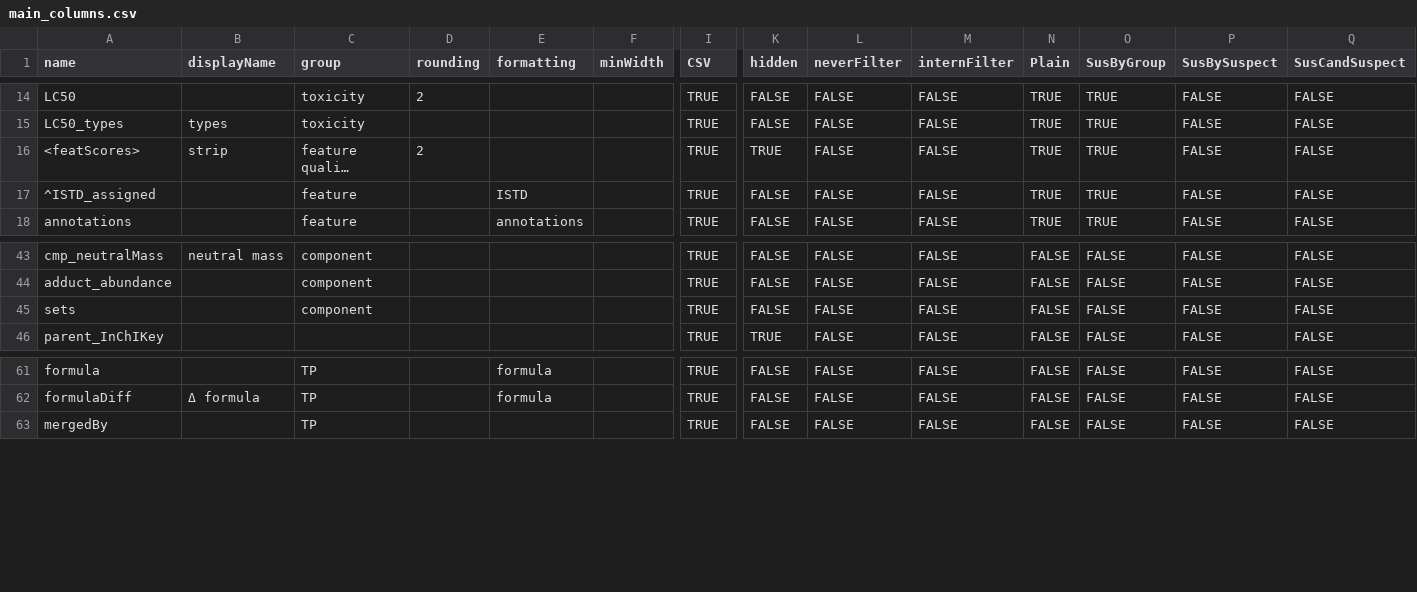
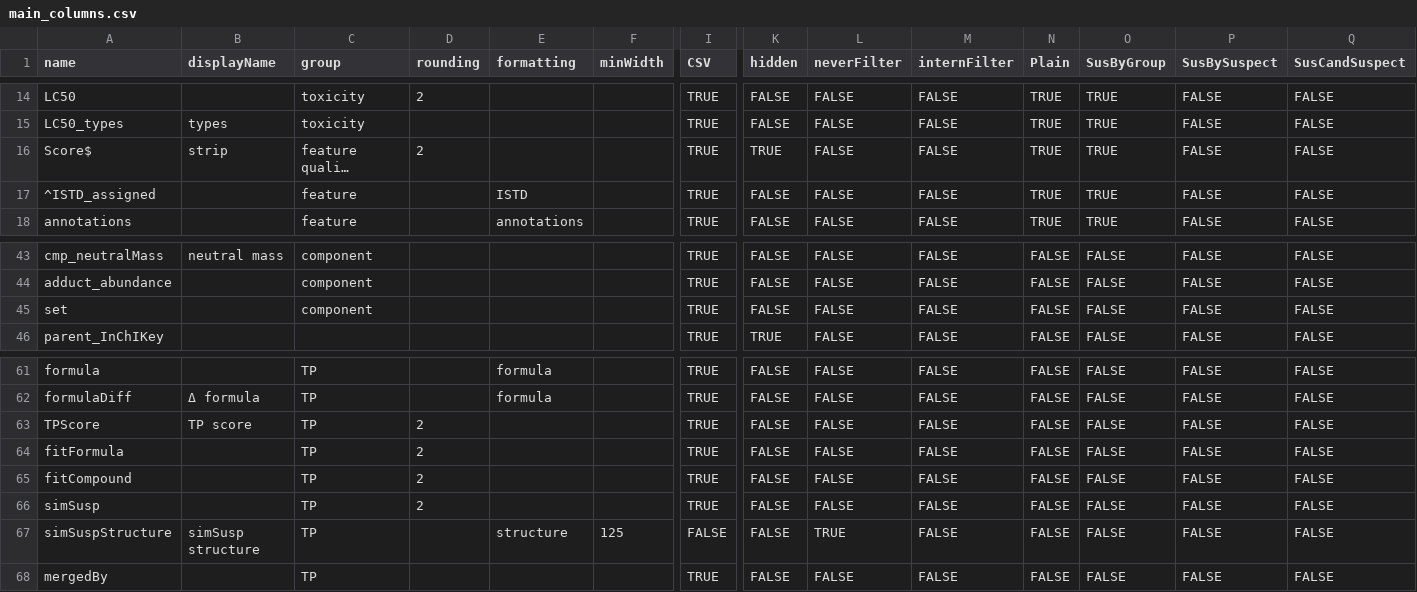
Before and after one commit to rickhelmus/patRoon, a CSV file: inst/report/main_columns.csv, drawn as a sheet; only a part is shown, gaps mark what is left out; long unchanged cells end in …; rows hold the shown columns only; the diff names each change by its address in the sheet, - before the commit and + after, or states it on an @@ line.

Commit message:
Various reporting and TP functionality [skip ci]
- hash report structures by first InChIKey block for consistency and SIRIUS compat
- add main cols for feat scores, component set and TPs from annotations
- generate structures for TP components (parents, TPs, simSusp), so they are available if eg compounds are not specified
- add simSuspInChI(Key) to TP data, so they can be used to get structures for reporting
- do prepareChemTable() for TP ann_comp to add eg missing InChIKeys

```diff
--- a/inst/report/main_columns.csv
+++ b/inst/report/main_columns.csv
-A16 (name): <featScores>
+A16 (name): Score$
-A45 (name): sets
+A45 (name): set
+row 63: TPScore | TP score | TP | 2 |  |  | TRUE | FALSE | FALSE | FALSE | FALSE | FALSE | FALSE | FALSE
+row 64: fitFormula |  | TP | 2 |  |  | TRUE | FALSE | FALSE | FALSE | FALSE | FALSE | FALSE | FALSE
+row 65: fitCompound |  | TP | 2 |  |  | TRUE | FALSE | FALSE | FALSE | FALSE | FALSE | FALSE | FALSE
+row 66: simSusp |  | TP | 2 |  |  | TRUE | FALSE | FALSE | FALSE | FALSE | FALSE | FALSE | FALSE
+row 67: simSuspStructure | simSusp structure | TP |  | structure | 125 | FALSE | FALSE | TRUE | FALSE | FALSE | FALSE | FALSE | FALSE
```
Also changed, not shown: 8 other files.
